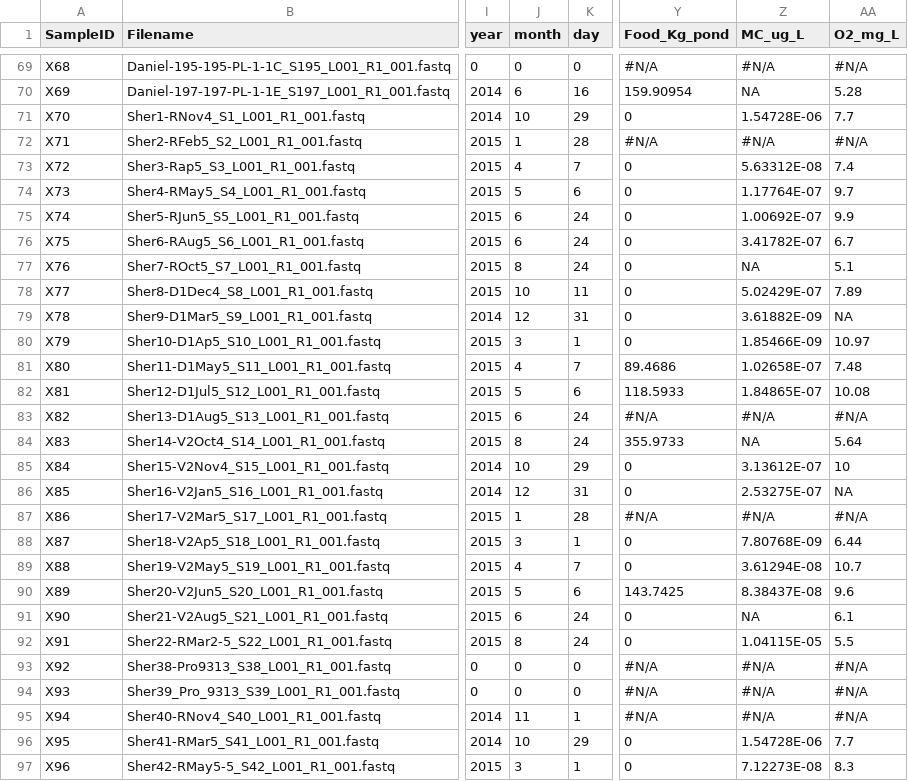
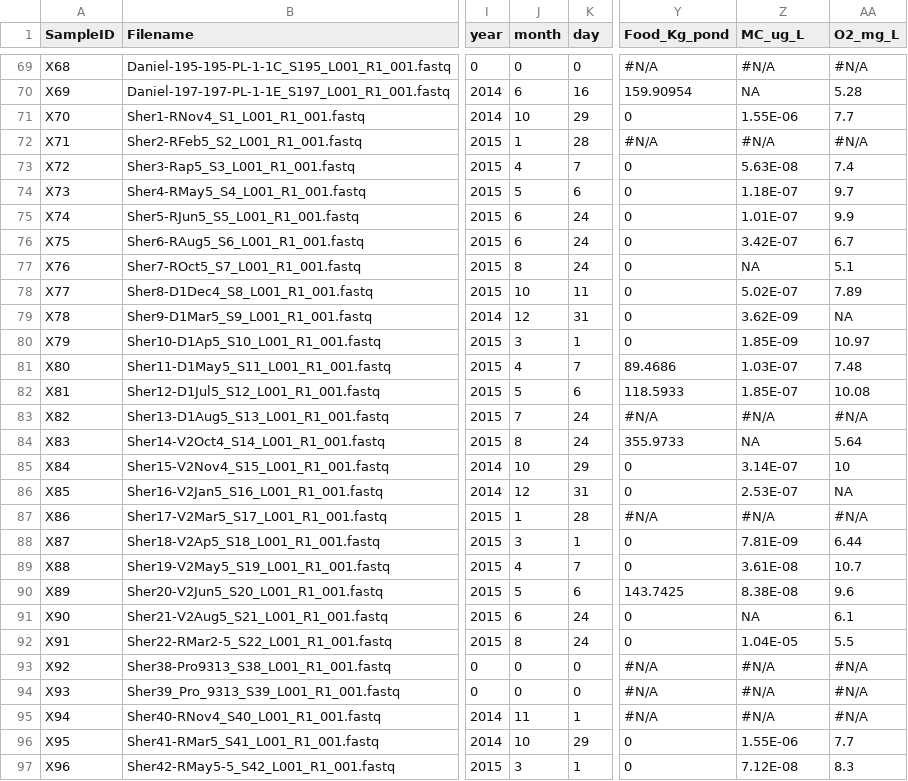
Before and after one commit to edfadeev/Dor_ponds_16S, a CSV file: dada2/sample_list.csv, drawn as a sheet; only a part is shown, gaps mark what is left out; the diff covers the shown part only; the diff names each change by its address in the sheet, - before the commit and + after, or states it on an @@ line.

```diff
--- a/dada2/sample_list.csv
+++ b/dada2/sample_list.csv
-Z71 (MC_ug_L): 1.54728E-06
+Z71 (MC_ug_L): 1.55E-06
-Z73 (MC_ug_L): 5.63312E-08
+Z73 (MC_ug_L): 5.63E-08
-Z74 (MC_ug_L): 1.17764E-07
+Z74 (MC_ug_L): 1.18E-07
-Z75 (MC_ug_L): 1.00692E-07
+Z75 (MC_ug_L): 1.01E-07
-Z76 (MC_ug_L): 3.41782E-07
+Z76 (MC_ug_L): 3.42E-07
-Z78 (MC_ug_L): 5.02429E-07
+Z78 (MC_ug_L): 5.02E-07
-Z79 (MC_ug_L): 3.61882E-09
+Z79 (MC_ug_L): 3.62E-09
-Z80 (MC_ug_L): 1.85466E-09
+Z80 (MC_ug_L): 1.85E-09
-Z81 (MC_ug_L): 1.02658E-07
+Z81 (MC_ug_L): 1.03E-07
-Z82 (MC_ug_L): 1.84865E-07
+Z82 (MC_ug_L): 1.85E-07
-J83 (month): 6
+J83 (month): 7
-Z85 (MC_ug_L): 3.13612E-07
+Z85 (MC_ug_L): 3.14E-07
-Z86 (MC_ug_L): 2.53275E-07
+Z86 (MC_ug_L): 2.53E-07
-Z88 (MC_ug_L): 7.80768E-09
+Z88 (MC_ug_L): 7.81E-09
-Z89 (MC_ug_L): 3.61294E-08
+Z89 (MC_ug_L): 3.61E-08
-Z90 (MC_ug_L): 8.38437E-08
+Z90 (MC_ug_L): 8.38E-08
-Z92 (MC_ug_L): 1.04115E-05
+Z92 (MC_ug_L): 1.04E-05
-Z96 (MC_ug_L): 1.54728E-06
+Z96 (MC_ug_L): 1.55E-06
-Z97 (MC_ug_L): 7.12273E-08
+Z97 (MC_ug_L): 7.12E-08
```
Also changed, not shown: 48 edited cells elsewhere in this file, 2 other files.
